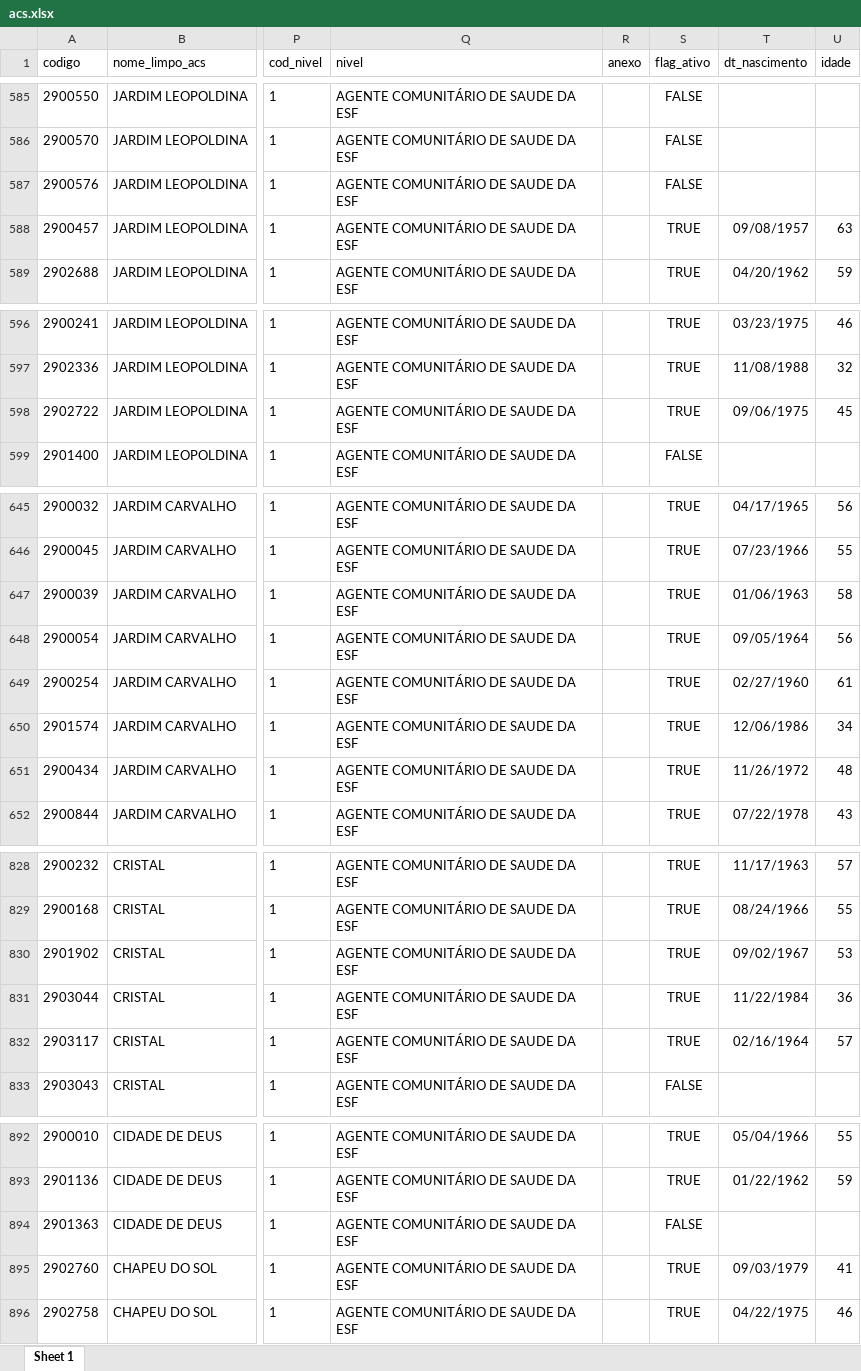
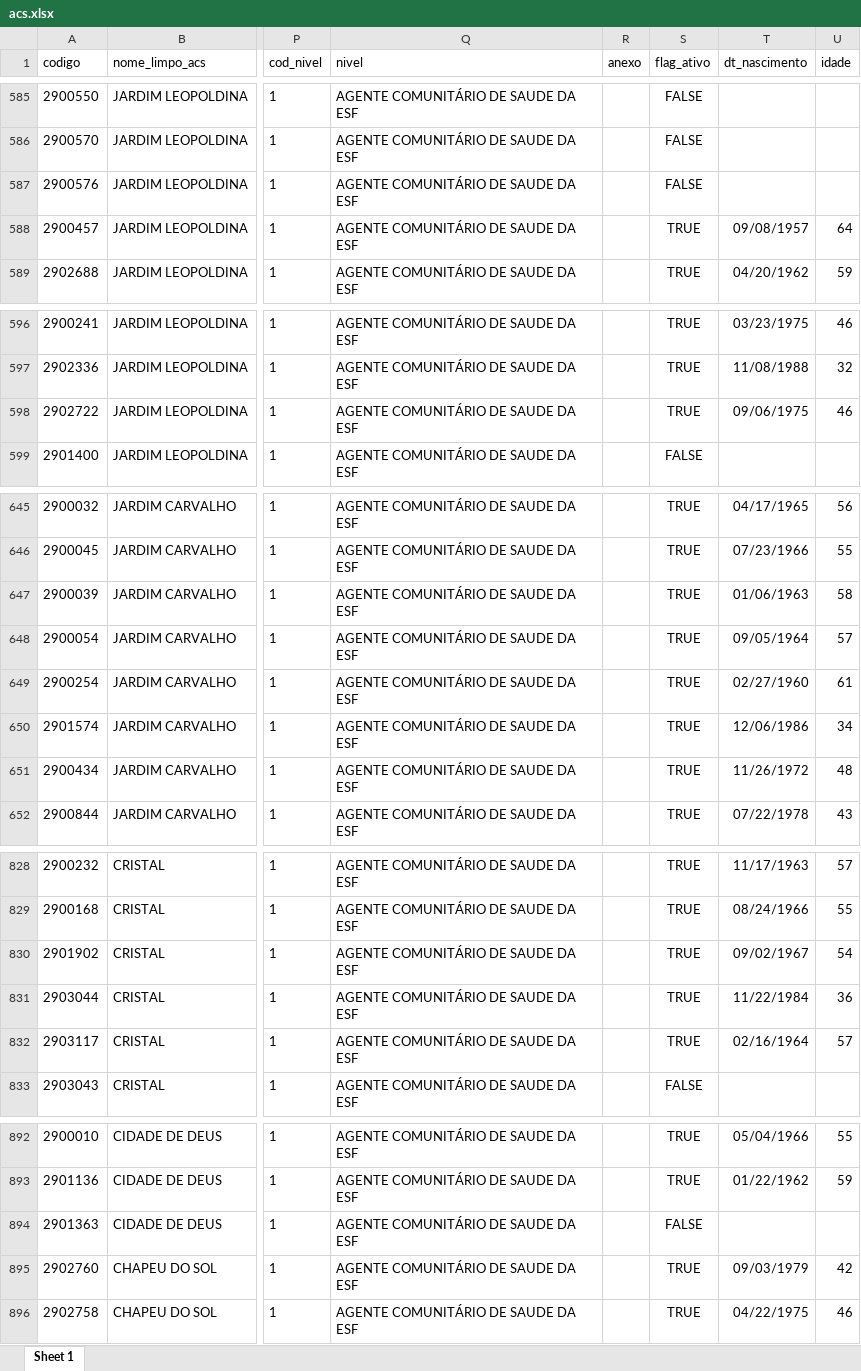
Before and after one commit to msrodrigues/agentes, an Excel workbook: report/acs.xlsx, sheet Sheet 1, drawn as a sheet; only a part is shown, gaps mark what is left out; values as stored, in another font and other column widths than the file's, no borders; the diff covers the shown part only; the diff names each change by its address in the sheet, - before the commit and + after, or states it on an @@ line.

```diff
--- a/report/acs.xlsx (sheet Sheet 1)
+++ b/report/acs.xlsx (sheet Sheet 1)
-U588 (idade): 63
+U588 (idade): 64
-U598 (idade): 45
+U598 (idade): 46
-U648 (idade): 56
+U648 (idade): 57
-U830 (idade): 53
+U830 (idade): 54
-U895 (idade): 41
+U895 (idade): 42
```
Also changed, not shown: 1 added row, 1 removed row and 5 edited cells elsewhere in this sheet, report/centros_de_custo.xlsx, 6 other files.
